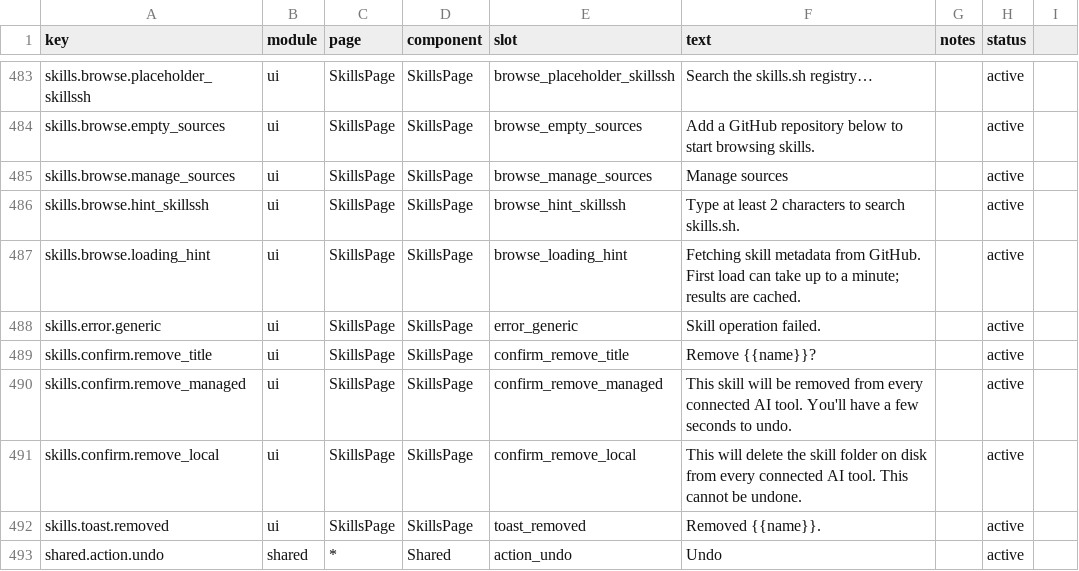
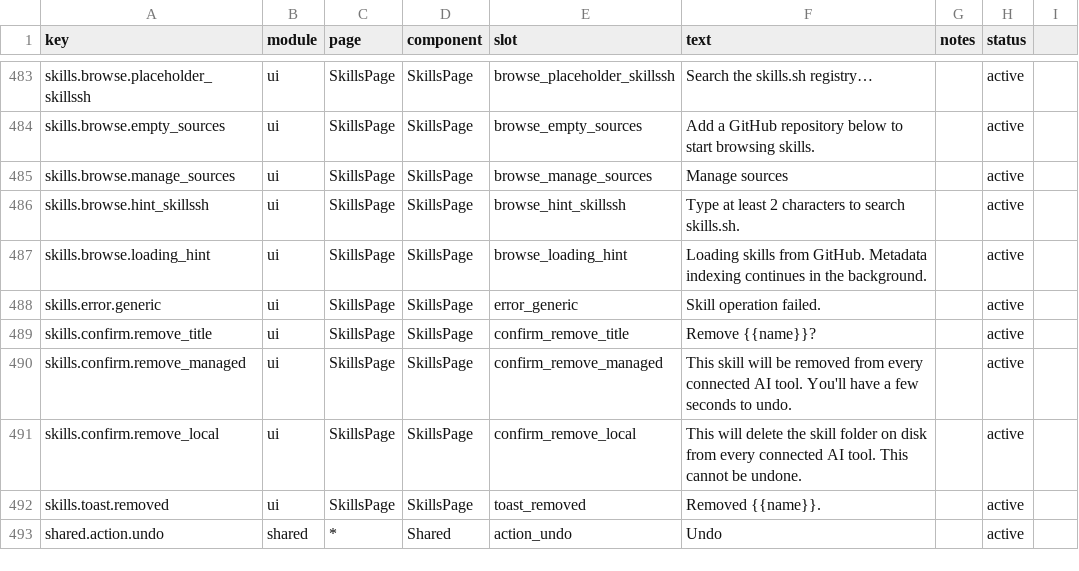
Before and after one commit to ivasuy/VibeDeck, a CSV file: dashboard/src/content/copy.csv, drawn as a sheet; only a part is shown, gaps mark what is left out.

Commit message:
fix skills browser caching and install state

```diff
--- a/dashboard/src/content/copy.csv
+++ b/dashboard/src/content/copy.csv
@@ -486,3 +486,3 @@ skills.browse.manage_sources,ui,SkillsPage,SkillsPage,browse_manage_sources,Mana
 skills.browse.hint_skillssh,ui,SkillsPage,SkillsPage,browse_hint_skillssh,Type at least 2 characters to search skills.sh.,,active
-skills.browse.loading_hint,ui,SkillsPage,SkillsPage,browse_loading_hint,Fetching skill metadata from GitHub. First load can take up to a minute; results are cached.,,active
+skills.browse.loading_hint,ui,SkillsPage,SkillsPage,browse_loading_hint,Loading skills from GitHub. Metadata indexing continues in the background.,,active
 skills.error.generic,ui,SkillsPage,SkillsPage,error_generic,Skill operation failed.,,active
```
Also changed, not shown: 8 other files.
